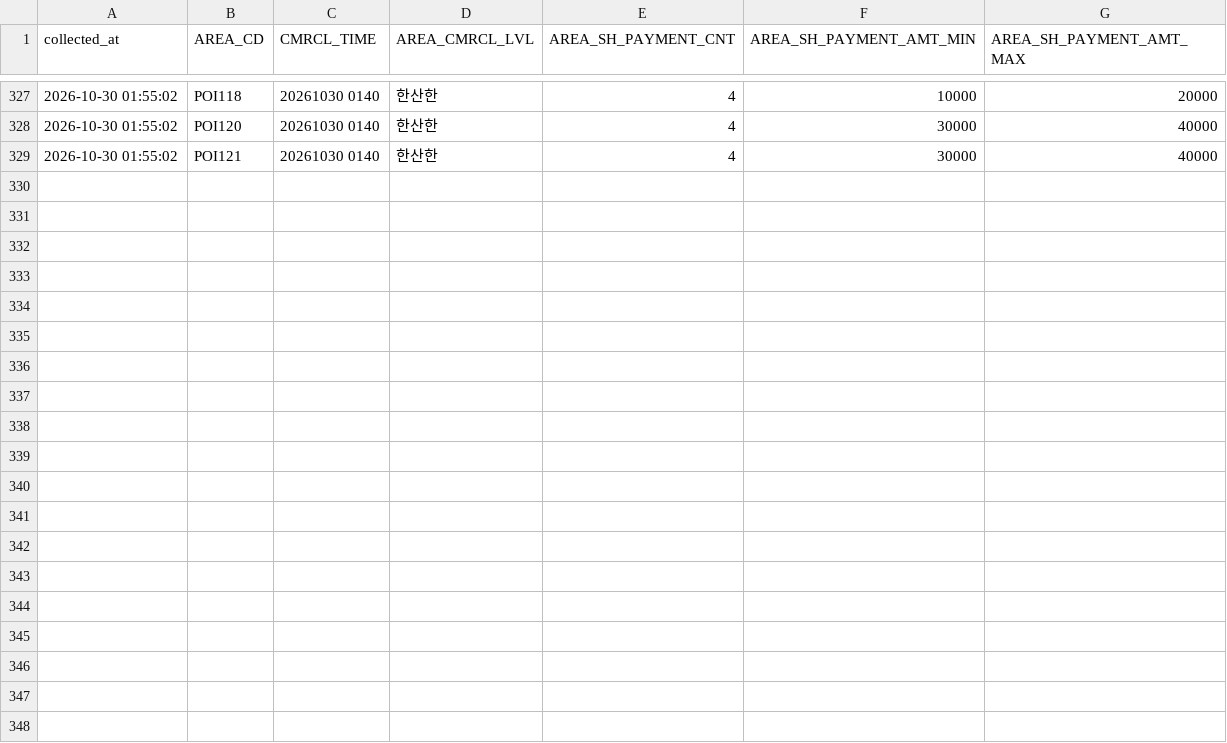
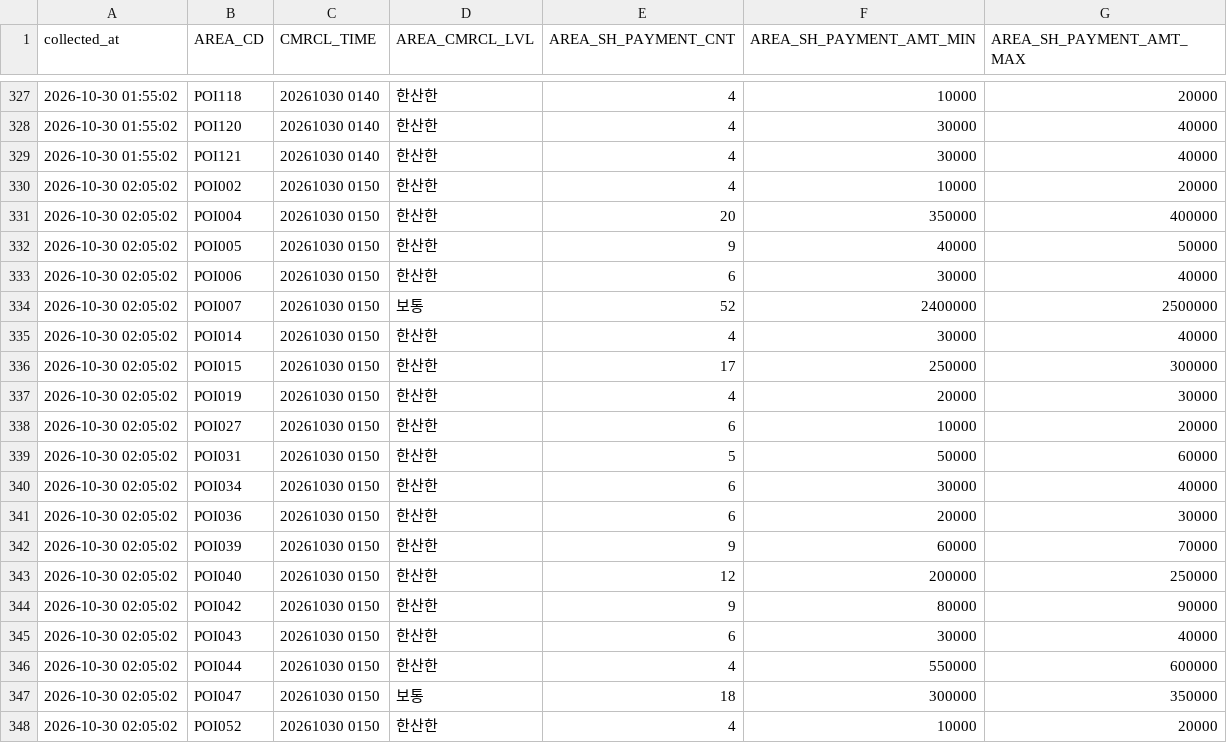
Before and after one commit to DylanKimGabia/jariisseoul-data, a CSV file: data/citydata/commercial/2026-10-30.csv, drawn as a sheet; only a part is shown, gaps mark what is left out; the diff covers the shown part only.

Commit message:
data: 2026-10-30 02:05

```diff
--- a/data/citydata/commercial/2026-10-30.csv
+++ b/data/citydata/commercial/2026-10-30.csv
@@ -329 +329,20 @@ collected_at,AREA_CD,CMRCL_TIME,AREA_CMRCL_LVL,AREA_SH_PAYMENT_CNT,AREA_SH_PAYME
 2026-10-30 01:55:02,POI121,20261030 0140,한산한,4,30000,40000
+2026-10-30 02:05:02,POI002,20261030 0150,한산한,4,10000,20000
+2026-10-30 02:05:02,POI004,20261030 0150,한산한,20,350000,400000
+2026-10-30 02:05:02,POI005,20261030 0150,한산한,9,40000,50000
+2026-10-30 02:05:02,POI006,20261030 0150,한산한,6,30000,40000
+2026-10-30 02:05:02,POI007,20261030 0150,보통,52,2400000,2500000
+2026-10-30 02:05:02,POI014,20261030 0150,한산한,4,30000,40000
+2026-10-30 02:05:02,POI015,20261030 0150,한산한,17,250000,300000
+2026-10-30 02:05:02,POI019,20261030 0150,한산한,4,20000,30000
+2026-10-30 02:05:02,POI027,20261030 0150,한산한,6,10000,20000
+2026-10-30 02:05:02,POI031,20261030 0150,한산한,5,50000,60000
+2026-10-30 02:05:02,POI034,20261030 0150,한산한,6,30000,40000
+2026-10-30 02:05:02,POI036,20261030 0150,한산한,6,20000,30000
+2026-10-30 02:05:02,POI039,20261030 0150,한산한,9,60000,70000
+2026-10-30 02:05:02,POI040,20261030 0150,한산한,12,200000,250000
+2026-10-30 02:05:02,POI042,20261030 0150,한산한,9,80000,90000
+2026-10-30 02:05:02,POI043,20261030 0150,한산한,6,30000,40000
+2026-10-30 02:05:02,POI044,20261030 0150,한산한,4,550000,600000
+2026-10-30 02:05:02,POI047,20261030 0150,보통,18,300000,350000
+2026-10-30 02:05:02,POI052,20261030 0150,한산한,4,10000,20000
```
Also changed, not shown: 9 added rows elsewhere in this file, data/citydata/log.csv, data/log.csv, 7 other files.
